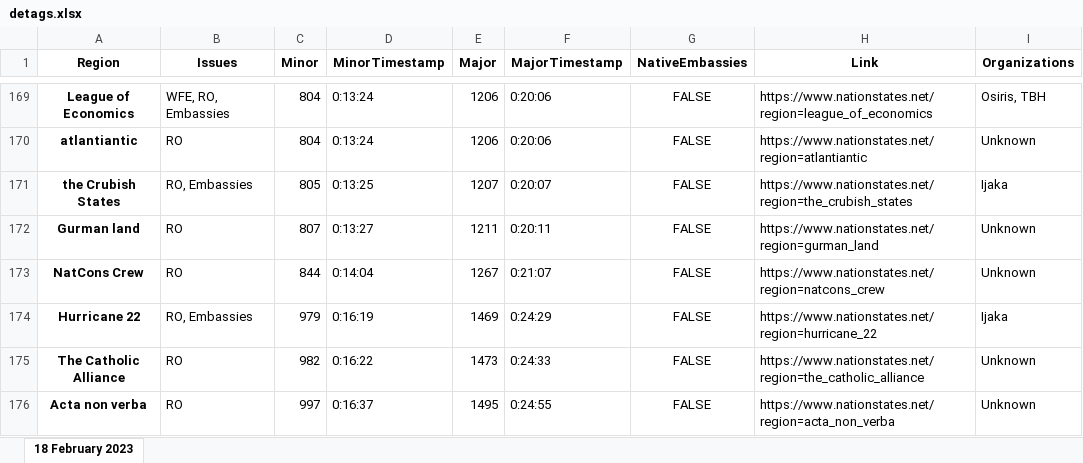
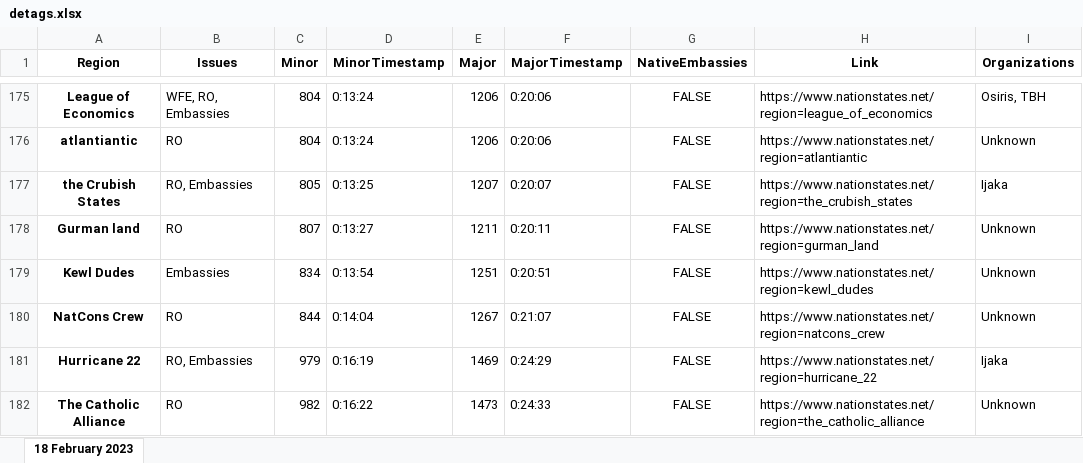
Before and after one commit to esfalsa/puree, an Excel workbook: data/detags.xlsx, sheet 18 February 2023, drawn as a sheet; only a part is shown, gaps mark what is left out; the shorter side is filled out with more unchanged rows; values as stored, in another font and other column widths than the file's, no borders; the diff covers the shown part only; the diff names each change by its address in the sheet, - before the commit and + after, or states it on an @@ line.

```diff
--- a/data/detags.xlsx (sheet 18 February 2023)
+++ b/data/detags.xlsx (sheet 18 February 2023)
+row 179: Kewl Dudes | Embassies | 834 | 0:13:54 | 1251 | 0:20:51 | FALSE | https://www.nationstates.net/region=kewl_dudes | Unknown
```
Also changed, not shown: 15 added rows and 2 edited cells elsewhere in this sheet, 5 other files.
